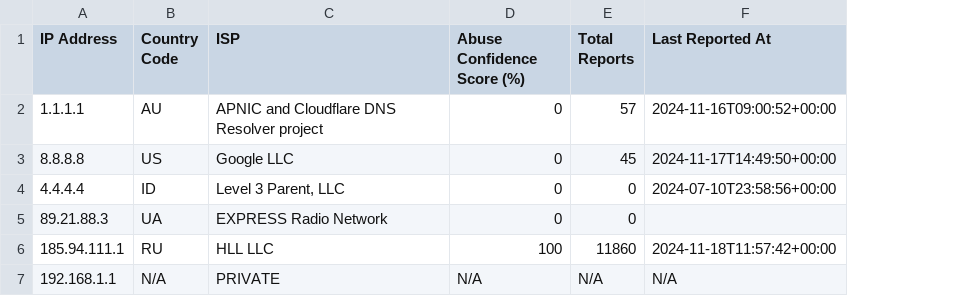
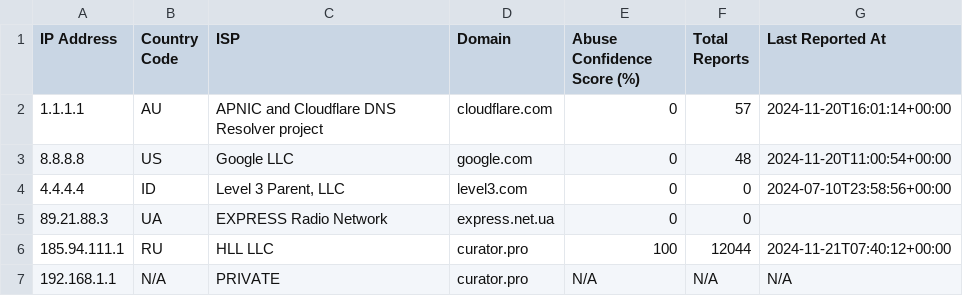
Before and after one commit to UncleSocks/pixie-defenders-automated-ip-address-workflow, a CSV file: Pixie Powershell/sample.csv, drawn as a sheet; addresses are those after the commit; the diff names each change by its address in the sheet, - before the commit and + after, or states it on an @@ line.

```diff
--- a/Pixie Powershell/sample.csv
+++ b/Pixie Powershell/sample.csv
+column D (Domain), rows 2-7: cloudflare.com | google.com | level3.com | express.net.ua | curator.pro | curator.pro
-G2 (Last Reported At): 2024-11-16T09:00:52+00:00
+G2 (Last Reported At): 2024-11-20T16:01:14+00:00
-F3 (Total Reports): 45
+F3 (Total Reports): 48
-G3 (Last Reported At): 2024-11-17T14:49:50+00:00
+G3 (Last Reported At): 2024-11-20T11:00:54+00:00
-F6 (Total Reports): 11860
+F6 (Total Reports): 12044
-G6 (Last Reported At): 2024-11-18T11:57:42+00:00
+G6 (Last Reported At): 2024-11-21T07:40:12+00:00
```
Also changed, not shown: 1 other file.
